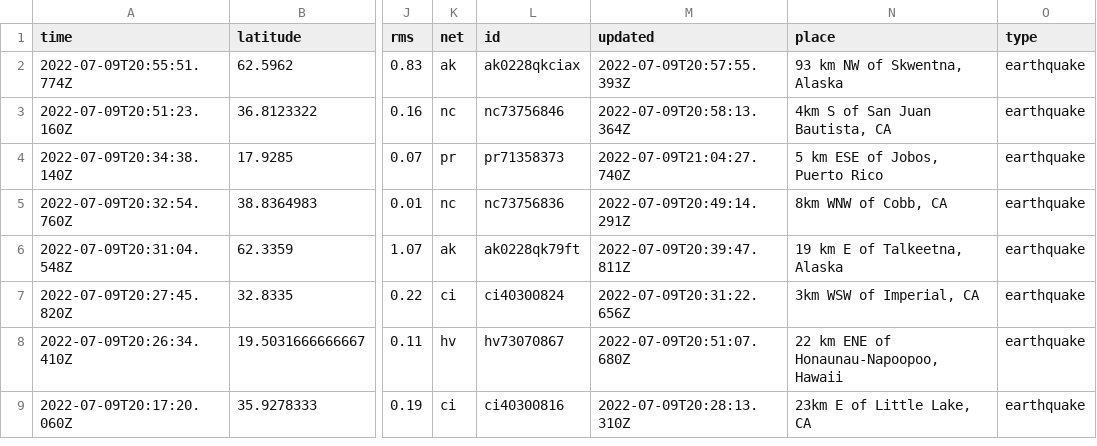
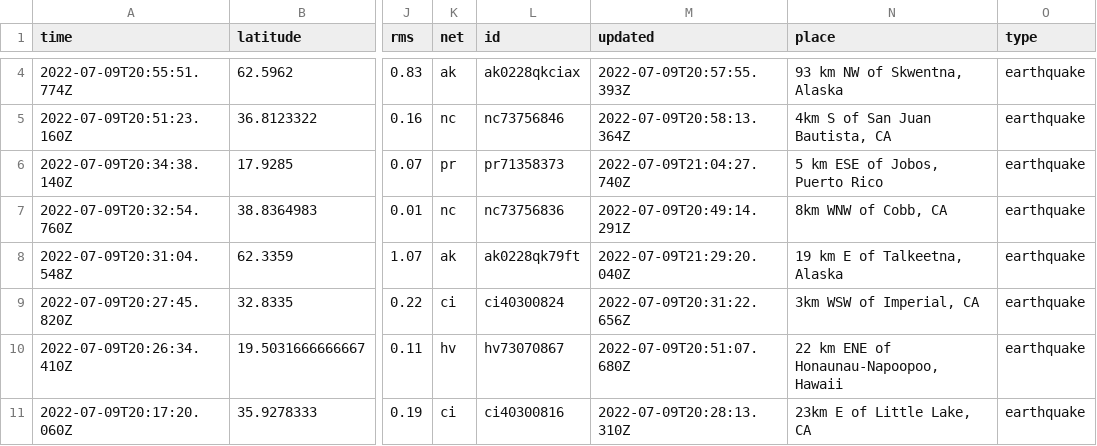
Before and after one commit to CHelmsenterprisenewscom/my-reporting-robot, a CSV file: usgs_current.csv, drawn as a sheet; only a part is shown, gaps mark what is left out; addresses are those after the commit; the diff covers the shown part only; the diff names each change by its address in the sheet, - before the commit and + after, or states it on an @@ line.

```diff
--- a/usgs_current.csv
+++ b/usgs_current.csv
-M8 (updated): 2022-07-09T20:39:47.811Z
+M8 (updated): 2022-07-09T21:29:20.040Z
```
Also changed, not shown: 2 added rows, 5 removed rows and 2 edited cells elsewhere in this file.
